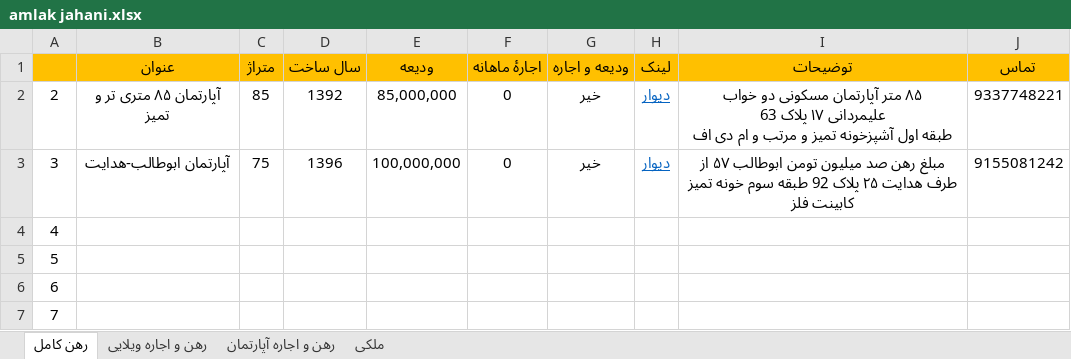
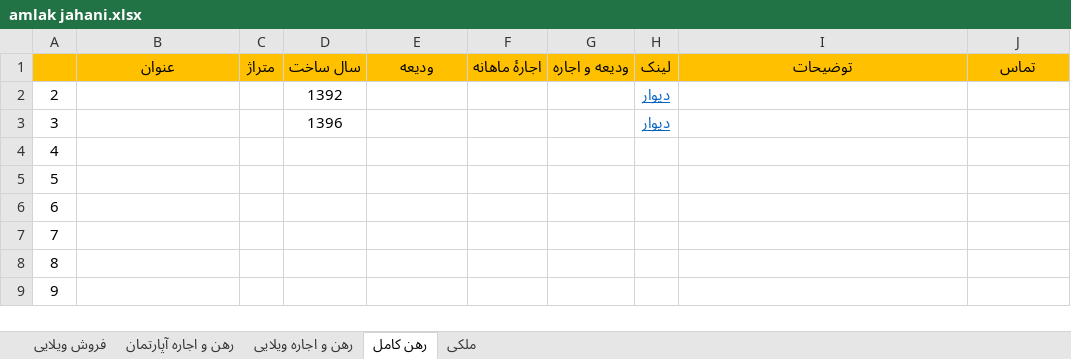
Before and after one commit to serpico3252/omid-amlak, an Excel workbook: amlak jahani.xlsx, sheet رهن کامل, drawn as a sheet; only a part is shown; the shorter side is filled out with more unchanged rows; values as stored, in another font and other column widths than the file's, no borders; ↵ is a line break in a cell; the diff names each change by its address in the sheet, - before the commit and + after, or states it on an @@ line.

```diff
--- a/amlak jahani.xlsx (sheet رهن کامل)
+++ b/amlak jahani.xlsx (sheet رهن کامل)
+sheet tab: فروش ویلایی
@@ sheet tab order changed: فروش ویلایی | رهن و اجاره آپارتمان | رهن و اجاره ویلایی | رهن کامل | ملکی @@
-B2 (عنوان): آپارتمان ۸۵ متری تر و تمیز
+B2 (عنوان): (empty)
-C2 (متراژ): 85
+C2 (متراژ): (empty)
-E2 (ودیعه): 85,000,000
+E2 (ودیعه): (empty)
-F2:F3 (اجارهٔ ماهانه): 0
+F2:F3 (اجارهٔ ماهانه): (empty)
-G2:G3 (ودیعه و اجاره): خیر
+G2:G3 (ودیعه و اجاره): (empty)
-I2 (توضیحات): ۸۵ متر آپارتمان مسکونی دو خواب ↵ علیمردانی ۱۷ پلاک 63 ↵ طبقه اول آشپزخونه تمیز و مرتب و ام دی اف
+I2 (توضیحات): (empty)
-J2 (تماس): 9337748221
+J2 (تماس): (empty)
-B3 (عنوان): آپارتمان ابوطالب-هدایت
+B3 (عنوان): (empty)
-C3 (متراژ): 75
+C3 (متراژ): (empty)
-E3 (ودیعه): 100,000,000
+E3 (ودیعه): (empty)
-I3 (توضیحات): مبلغ رهن صد میلیون تومن ابوطالب ۵۷ از طرف هدایت ۲۵ پلاک 92 طبقه سوم خونه تمیز کابینت فلز
+I3 (توضیحات): (empty)
-J3 (تماس): 9155081242
+J3 (تماس): (empty)
```
Also changed, not shown: sheet رهن و اجاره آپارتمان, sheet ملکی, sheet رهن و اجاره ویلایی, hidden cells.
